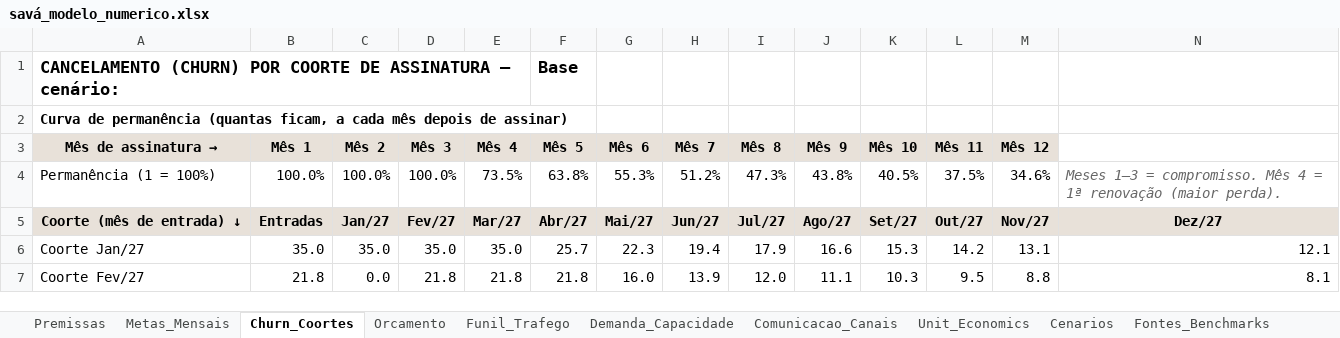
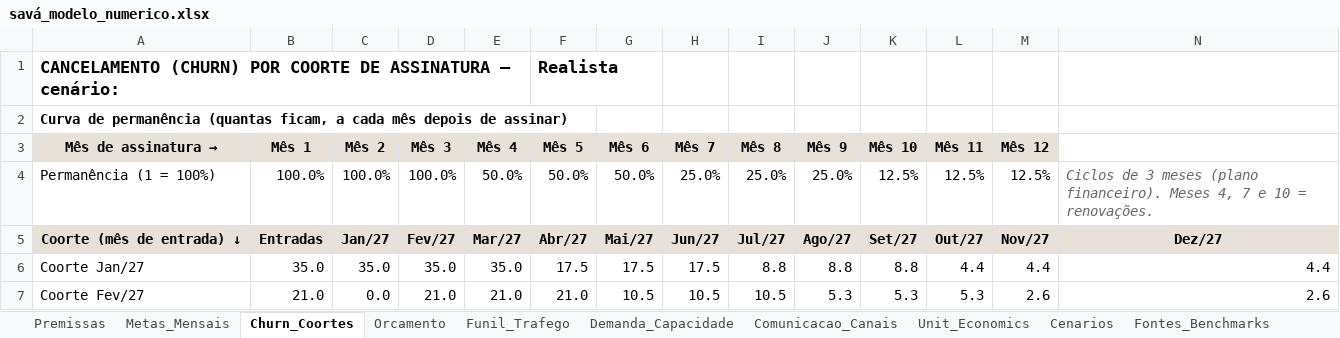
Before and after one commit to veelnd/Sava, an Excel workbook: ajustes-tcc/savá_modelo_numerico.xlsx, sheet Churn_Coortes, drawn as a sheet; only a part is shown; values as stored, in another font and other column widths than the file's, no borders; the diff covers the shown part only; the diff names each change by its address in the sheet, - before the commit and + after, or states it on an @@ line.

```diff
--- a/ajustes-tcc/savá_modelo_numerico.xlsx (sheet Churn_Coortes)
+++ b/ajustes-tcc/savá_modelo_numerico.xlsx (sheet Churn_Coortes)
-F1 (Mês 5): Base
+F1 (Mês 5): Realista
-E4 (Mês 4): 73.5%
+E4 (Mês 4): 50.0%
-F4 (Mês 5): 63.8%
+F4 (Mês 5): 50.0%
-G4 (Mês 6): 55.3%
+G4 (Mês 6): 50.0%
-H4 (Mês 7): 51.2%
+H4 (Mês 7): 25.0%
-I4 (Mês 8): 47.3%
+I4 (Mês 8): 25.0%
-J4 (Mês 9): 43.8%
+J4 (Mês 9): 25.0%
-K4 (Mês 10): 40.5%
+K4 (Mês 10): 12.5%
-L4 (Mês 11): 37.5%
+L4 (Mês 11): 12.5%
-M4 (Mês 12): 34.6%
+M4 (Mês 12): 12.5%
-N4: Meses 1–3 = compromisso. Mês 4 = 1ª renovação (maior perda).
+N4: Ciclos de 3 meses (plano financeiro). Meses 4, 7 e 10 = renovações.
-F6 (Mês 5): 25.7
+F6 (Mês 5): 17.5
-G6 (Mês 6): 22.3
+G6 (Mês 6): 17.5
-H6 (Mês 7): 19.4
+H6 (Mês 7): 17.5
-I6 (Mês 8): 17.9
+I6 (Mês 8): 8.8
-J6 (Mês 9): 16.6
+J6 (Mês 9): 8.8
-K6 (Mês 10): 15.3
+K6 (Mês 10): 8.8
-L6 (Mês 11): 14.2
+L6 (Mês 11): 4.4
-M6 (Mês 12): 13.1
+M6 (Mês 12): 4.4
-N6: 12.1
+N6: 4.4
-B7 (Mês 1): 21.8
+B7 (Mês 1): 21.0
-D7 (Mês 3): 21.8
+D7 (Mês 3): 21.0
-E7 (Mês 4): 21.8
+E7 (Mês 4): 21.0
-F7 (Mês 5): 21.8
+F7 (Mês 5): 21.0
-G7 (Mês 6): 16.0
+G7 (Mês 6): 10.5
-H7 (Mês 7): 13.9
+H7 (Mês 7): 10.5
-I7 (Mês 8): 12.0
+I7 (Mês 8): 10.5
-J7 (Mês 9): 11.1
+J7 (Mês 9): 5.3
-K7 (Mês 10): 10.3
+K7 (Mês 10): 5.3
-L7 (Mês 11): 9.5
+L7 (Mês 11): 5.3
-M7 (Mês 12): 8.8
+M7 (Mês 12): 2.6
-N7: 8.1
+N7: 2.6
```
Also changed, not shown: 125 edited cells elsewhere in this sheet, sheet Metas_Mensais, sheet Demanda_Capacidade, sheet Premissas, sheet Unit_Economics, sheet Cenarios, sheet Checagem, 2 more sheets, formulas that keep their value, charts or pictures, 2 other files.
